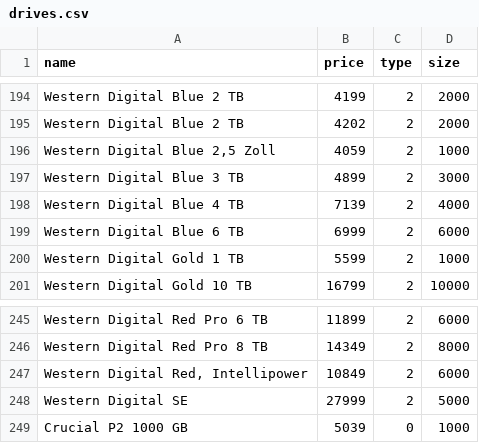
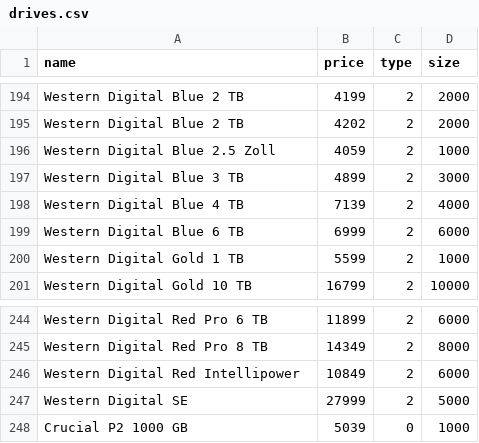
Before and after one commit to xxavierr404/dreambuildr, a CSV file: utils/csv/drives.csv, drawn as a sheet; only a part is shown, gaps mark what is left out; the diff covers the shown part only.

```diff
--- a/utils/csv/drives.csv
+++ b/utils/csv/drives.csv
@@ -195,3 +195,3 @@ Western Digital Blue 2 TB,4199,2,2000
 Western Digital Blue 2 TB,4202,2,2000
-"Western Digital Blue 2,5 Zoll",4059,2,1000
+Western Digital Blue 2.5 Zoll,4059,2,1000
 Western Digital Blue 3 TB,4899,2,3000
@@ -247,3 +245,3 @@ Western Digital Red Pro 6 TB,11899,2,6000
 Western Digital Red Pro 8 TB,14349,2,8000
-"Western Digital Red, Intellipower",10849,2,6000
+Western Digital Red Intellipower,10849,2,6000
 Western Digital SE,27999,2,5000
```
Also changed, not shown: 1 removed row and 10 edited cells elsewhere in this file, utils/csv/motherboards.csv, utils/csv/psus.csv, 4 other files.
